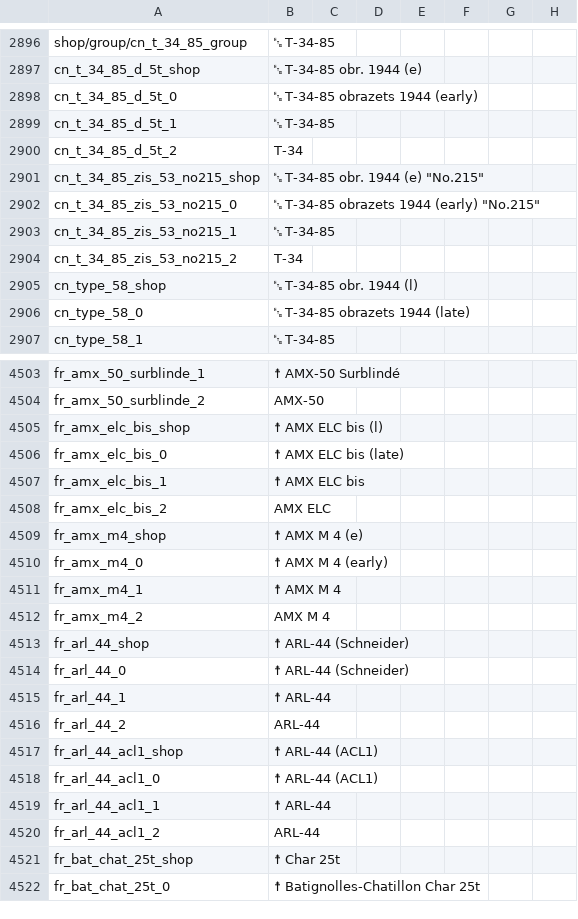
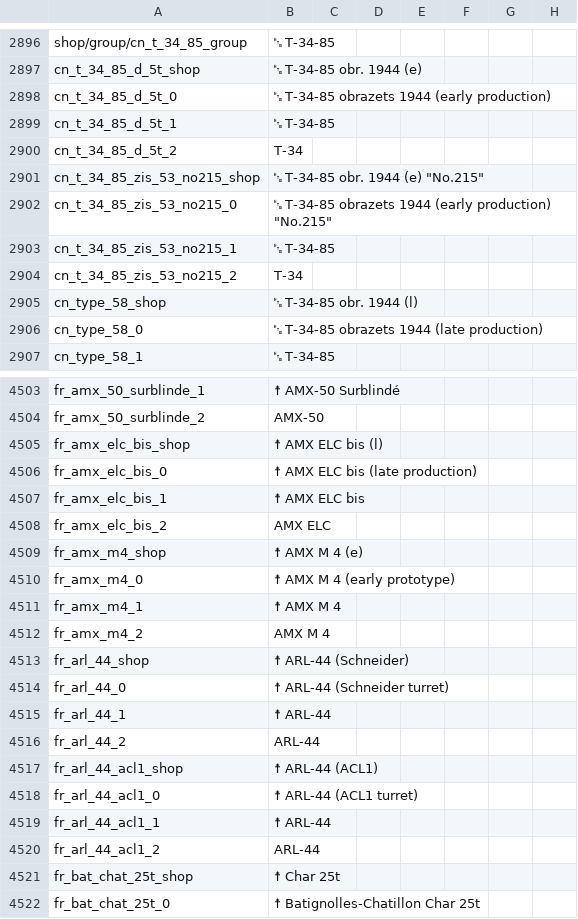
Before and after one commit to ZLEA1138/THCD, a CSV file: units.csv, drawn as a sheet; only a part is shown, gaps mark what is left out; the diff covers the shown part only; the diff names each change by its address in the sheet, - before the commit and + after, or states it on an @@ line.

```diff
--- a/units.csv
+++ b/units.csv
-B2898: ␗ T-34-85 obrazets 1944 (early)
+B2898: ␗ T-34-85 obrazets 1944 (early production)
-B2902: …obrazets 1944 (early) "No.215"
+B2902: …obrazets 1944 (early production) "No.215"
-B2906: ␗ T-34-85 obrazets 1944 (late)
+B2906: ␗ T-34-85 obrazets 1944 (late production)
-B4506: ☨ AMX ELC bis (late)
+B4506: ☨ AMX ELC bis (late production)
-B4510: ☨ AMX M 4 (early)
+B4510: ☨ AMX M 4 (early prototype)
-B4514: ☨ ARL-44 (Schneider)
+B4514: ☨ ARL-44 (Schneider turret)
-B4518: ☨ ARL-44 (ACL1)
+B4518: ☨ ARL-44 (ACL1 turret)
```
Also changed, not shown: 99 edited cells elsewhere in this file.
